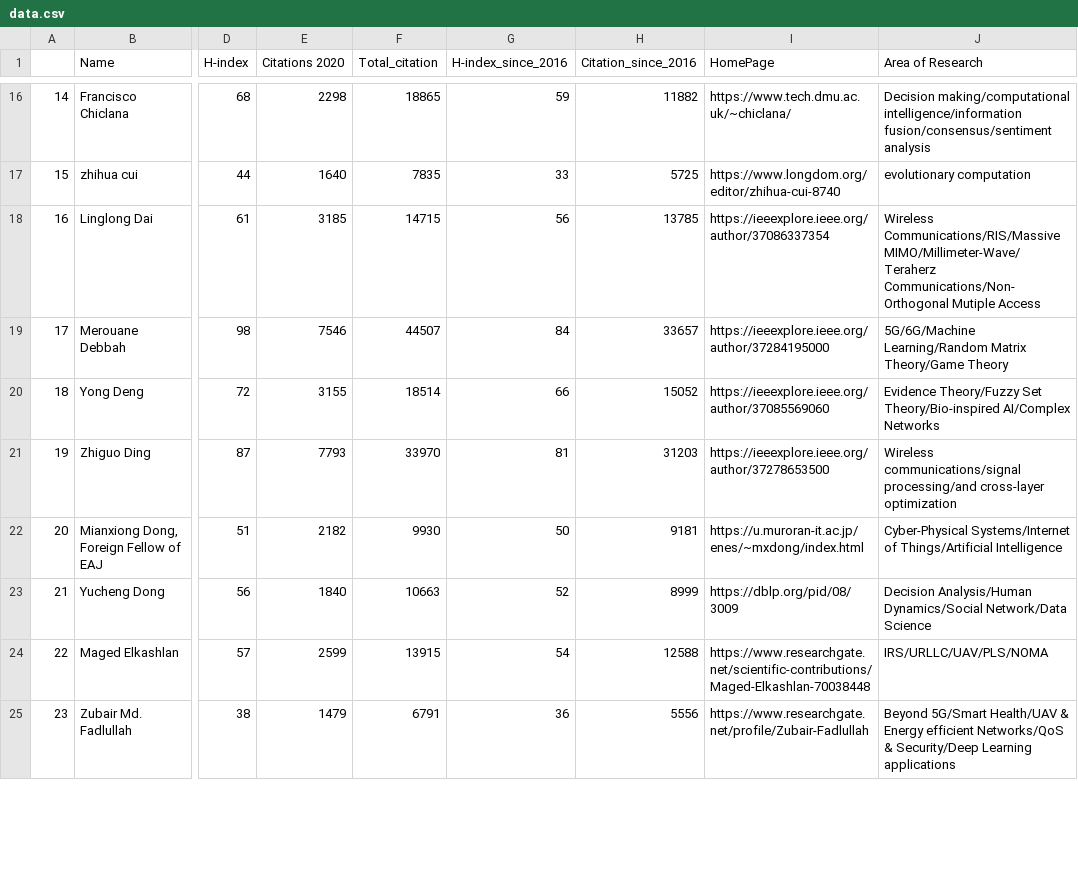
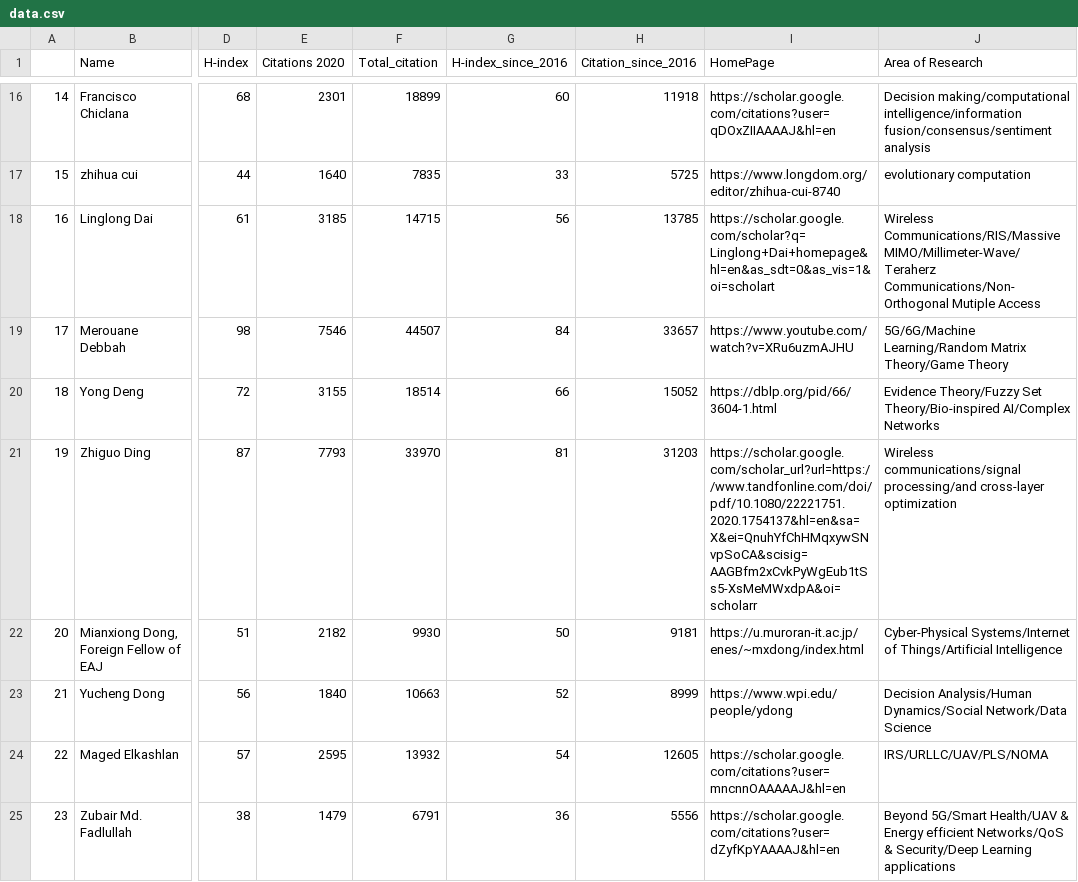
Before and after one commit to cryptogeekk/insights2techinfo, a CSV file: data.csv, drawn as a sheet; only a part is shown, gaps mark what is left out; the diff covers the shown part only; the diff names each change by its address in the sheet, - before the commit and + after, or states it on an @@ line.

```diff
--- a/data.csv
+++ b/data.csv
-E16 (Citations 2020): 2298
+E16 (Citations 2020): 2301
-F16 (Total_citation): 18865
+F16 (Total_citation): 18899
-G16 (H-index_since_2016): 59
+G16 (H-index_since_2016): 60
-H16 (Citation_since_2016): 11882
+H16 (Citation_since_2016): 11918
-I16 (HomePage): https://www.tech.dmu.ac.uk/~chiclana/
+I16 (HomePage): https://scholar.google.com/citations?user=qDOxZIIAAAAJ&hl=en
-I18 (HomePage): https://ieeexplore.ieee.org/author/37086337354
+I18 (HomePage): https://scholar.google.com/scholar?q=Linglong+Dai+homepage&hl=en&as_sdt=0&as_vis=1&oi=scholart
-I19 (HomePage): https://ieeexplore.ieee.org/author/37284195000
+I19 (HomePage): https://www.youtube.com/watch?v=XRu6uzmAJHU
-I20 (HomePage): https://ieeexplore.ieee.org/author/37085569060
+I20 (HomePage): https://dblp.org/pid/66/3604-1.html
-I21 (HomePage): https://ieeexplore.ieee.org/author/37278653500
+I21 (HomePage): https://scholar.google.com/scholar_url?url=https://www.tandfonline.com/doi/pdf/10.1080/22221751.2020.1754137&hl=en&sa=X&ei=QnuhYfChHMqxywSNvpSoCA&scisig=AAGBfm2xCvkPyWgEub1tSs5-XsMeMWxdpA&oi=scholarr
-I23 (HomePage): https://dblp.org/pid/08/3009
+I23 (HomePage): https://www.wpi.edu/people/ydong
-E24 (Citations 2020): 2599
+E24 (Citations 2020): 2595
-F24 (Total_citation): 13915
+F24 (Total_citation): 13932
-H24 (Citation_since_2016): 12588
+H24 (Citation_since_2016): 12605
-I24 (HomePage): https://www.researchgate.net/scientific-contributions/Maged-Elkashlan-70038448
+I24 (HomePage): https://scholar.google.com/citations?user=mncnnOAAAAAJ&hl=en
-I25 (HomePage): https://www.researchgate.net/profile/Zubair-Fadlullah
+I25 (HomePage): https://scholar.google.com/citations?user=dZyfKpYAAAAJ&hl=en
```
Also changed, not shown: 167 edited cells elsewhere in this file, 1 other file.
